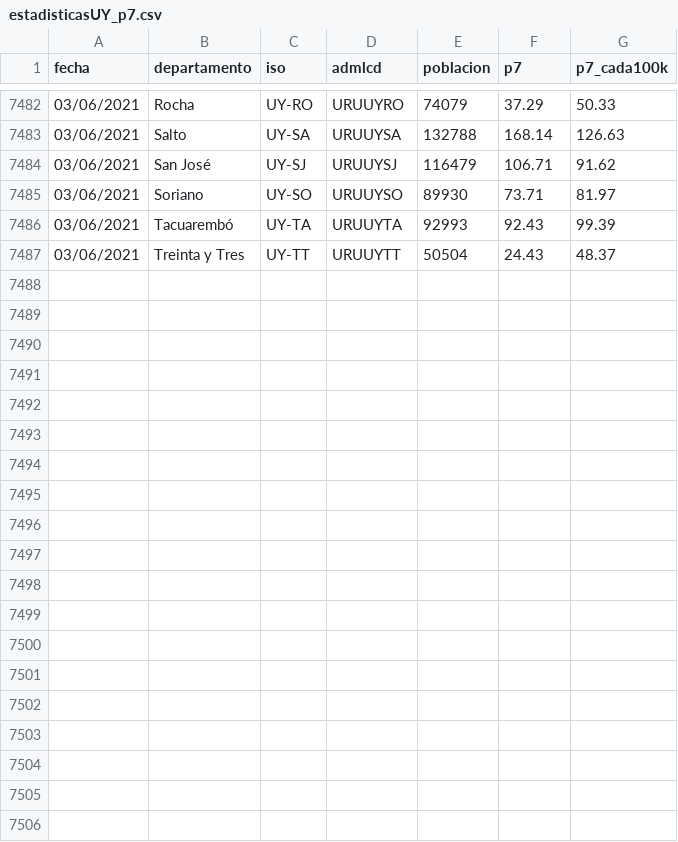
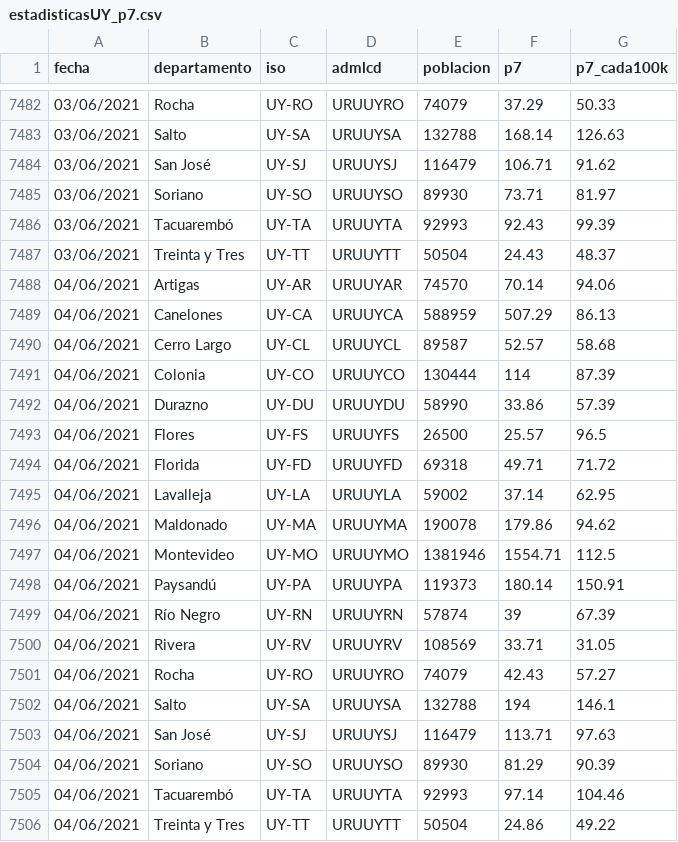
Before and after one commit to GUIAD-COVID/datos-y-visualizaciones-GUIAD, a CSV file: datos/estadisticasUY_p7.csv, drawn as a sheet; only a part is shown, gaps mark what is left out; the diff names each change by its address in the sheet, - before the commit and + after, or states it on an @@ line.

```diff
--- a/datos/estadisticasUY_p7.csv
+++ b/datos/estadisticasUY_p7.csv
+row 7488: 04/06/2021 | Artigas | UY-AR | URUUYAR | 74570 | 70.14 | 94.06
+row 7489: 04/06/2021 | Canelones | UY-CA | URUUYCA | 588959 | 507.29 | 86.13
+row 7490: 04/06/2021 | Cerro Largo | UY-CL | URUUYCL | 89587 | 52.57 | 58.68
+row 7491: 04/06/2021 | Colonia | UY-CO | URUUYCO | 130444 | 114 | 87.39
+row 7492: 04/06/2021 | Durazno | UY-DU | URUUYDU | 58990 | 33.86 | 57.39
+row 7493: 04/06/2021 | Flores | UY-FS | URUUYFS | 26500 | 25.57 | 96.5
+row 7494: 04/06/2021 | Florida | UY-FD | URUUYFD | 69318 | 49.71 | 71.72
+row 7495: 04/06/2021 | Lavalleja | UY-LA | URUUYLA | 59002 | 37.14 | 62.95
+row 7496: 04/06/2021 | Maldonado | UY-MA | URUUYMA | 190078 | 179.86 | 94.62
+row 7497: 04/06/2021 | Montevideo | UY-MO | URUUYMO | 1381946 | 1554.71 | 112.5
+row 7498: 04/06/2021 | Paysandú | UY-PA | URUUYPA | 119373 | 180.14 | 150.91
+row 7499: 04/06/2021 | Río Negro | UY-RN | URUUYRN | 57874 | 39 | 67.39
+row 7500: 04/06/2021 | Rivera | UY-RV | URUUYRV | 108569 | 33.71 | 31.05
+row 7501: 04/06/2021 | Rocha | UY-RO | URUUYRO | 74079 | 42.43 | 57.27
+row 7502: 04/06/2021 | Salto | UY-SA | URUUYSA | 132788 | 194 | 146.1
+row 7503: 04/06/2021 | San José | UY-SJ | URUUYSJ | 116479 | 113.71 | 97.63
+row 7504: 04/06/2021 | Soriano | UY-SO | URUUYSO | 89930 | 81.29 | 90.39
+row 7505: 04/06/2021 | Tacuarembó | UY-TA | URUUYTA | 92993 | 97.14 | 104.46
+row 7506: 04/06/2021 | Treinta y Tres | UY-TT | URUUYTT | 50504 | 24.86 | 49.22
```
Also changed, not shown: datos/estadisticasUY.csv, datos/estadisticasUY_fallecimientos.csv, 5 other files.
